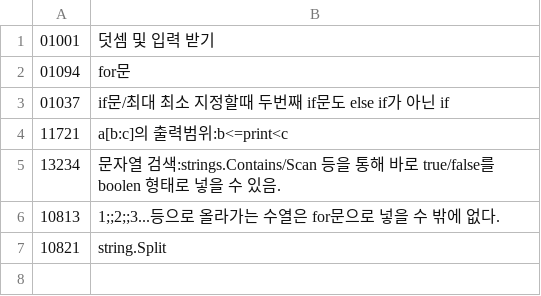
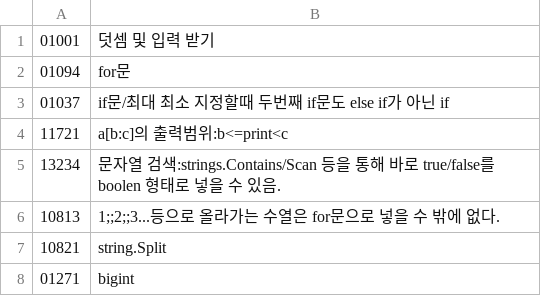
Before and after one commit to bbasung1/gobbasung, a CSV file: golearn.csv, drawn as a sheet.

```diff
--- a/golearn.csv
+++ b/golearn.csv
@@ -7 +7,2 @@
 10821,string.Split
+01271,bigint
```
Also changed, not shown: 1 other file.
